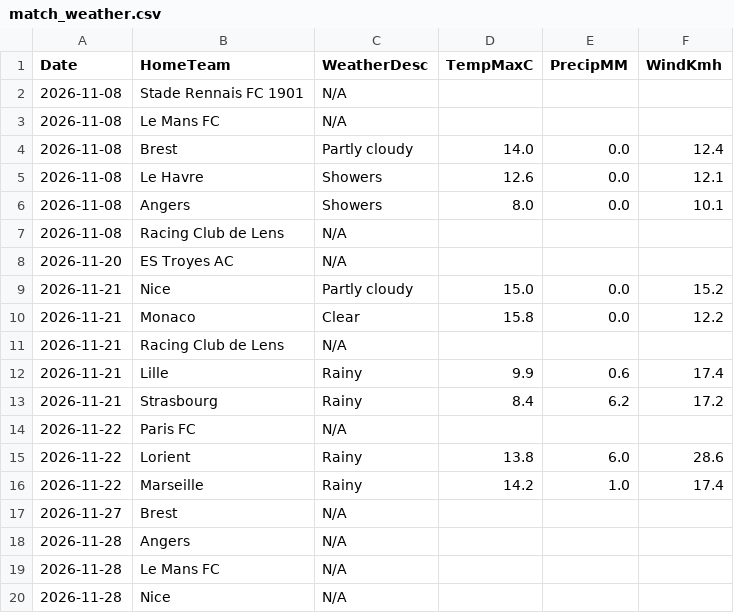
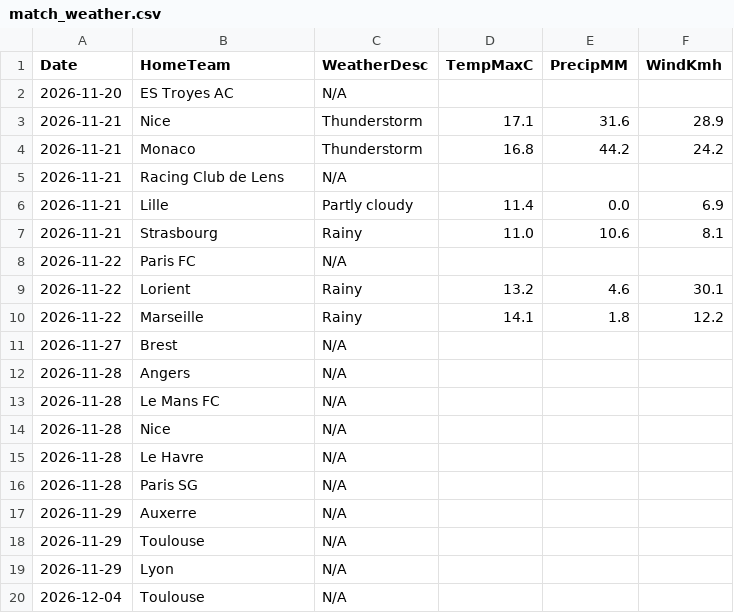
Before and after one commit to gmalbert/ligue-1, a CSV file: data_files/raw/match_weather.csv, drawn as a sheet; only a part is shown; the shorter side is filled out with more unchanged rows.

```diff
--- a/data_files/raw/match_weather.csv
+++ b/data_files/raw/match_weather.csv
@@ -1,17 +1,11 @@
 Date,HomeTeam,WeatherDesc,TempMaxC,PrecipMM,WindKmh
-2026-11-08,Stade Rennais FC 1901,N/A,,,
-2026-11-08,Le Mans FC,N/A,,,
-2026-11-08,Brest,Partly cloudy,14.0,0.0,12.4
-2026-11-08,Le Havre,Showers,12.6,0.0,12.1
-2026-11-08,Angers,Showers,8.0,0.0,10.1
-2026-11-08,Racing Club de Lens,N/A,,,
 2026-11-20,ES Troyes AC,N/A,,,
-2026-11-21,Nice,Partly cloudy,15.0,0.0,15.2
-2026-11-21,Monaco,Clear,15.8,0.0,12.2
+2026-11-21,Nice,Thunderstorm,17.1,31.6,28.9
+2026-11-21,Monaco,Thunderstorm,16.8,44.2,24.2
 2026-11-21,Racing Club de Lens,N/A,,,
-2026-11-21,Lille,Rainy,9.9,0.6,17.4
-2026-11-21,Strasbourg,Rainy,8.4,6.2,17.2
+2026-11-21,Lille,Partly cloudy,11.4,0.0,6.9
+2026-11-21,Strasbourg,Rainy,11.0,10.6,8.1
 2026-11-22,Paris FC,N/A,,,
-2026-11-22,Lorient,Rainy,13.8,6.0,28.6
-2026-11-22,Marseille,Rainy,14.2,1.0,17.4
+2026-11-22,Lorient,Rainy,13.2,4.6,30.1
+2026-11-22,Marseille,Rainy,14.1,1.8,12.2
 2026-11-27,Brest,N/A,,,
```
Also changed, not shown: data_files/model_features/market_features.csv, data_files/predictions_log.csv, 12 other files.
